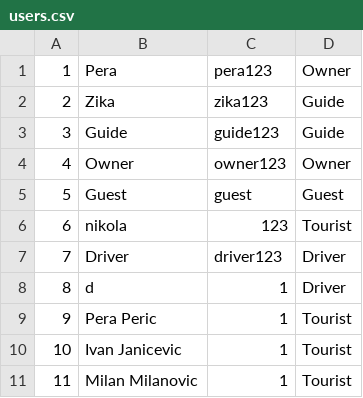
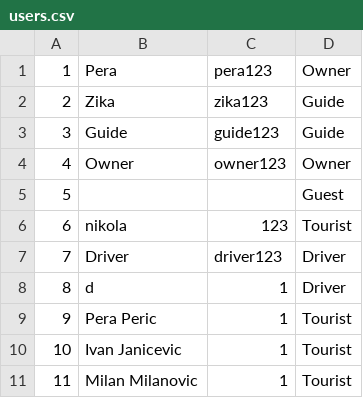
Before and after one commit to ratkovac/Booking-App, a CSV file: Resources/Data/users.csv, drawn as a sheet.

```diff
--- a/Resources/Data/users.csv
+++ b/Resources/Data/users.csv
@@ -4,3 +4,3 @@
 4|Owner|owner123|Owner
-5|Guest|guest|Guest
+5| ||Guest
 6|nikola|123|Tourist
```
Also changed, not shown: Resources/Data/images.csv, Resources/Data/reservation.csv, 33 other files.
